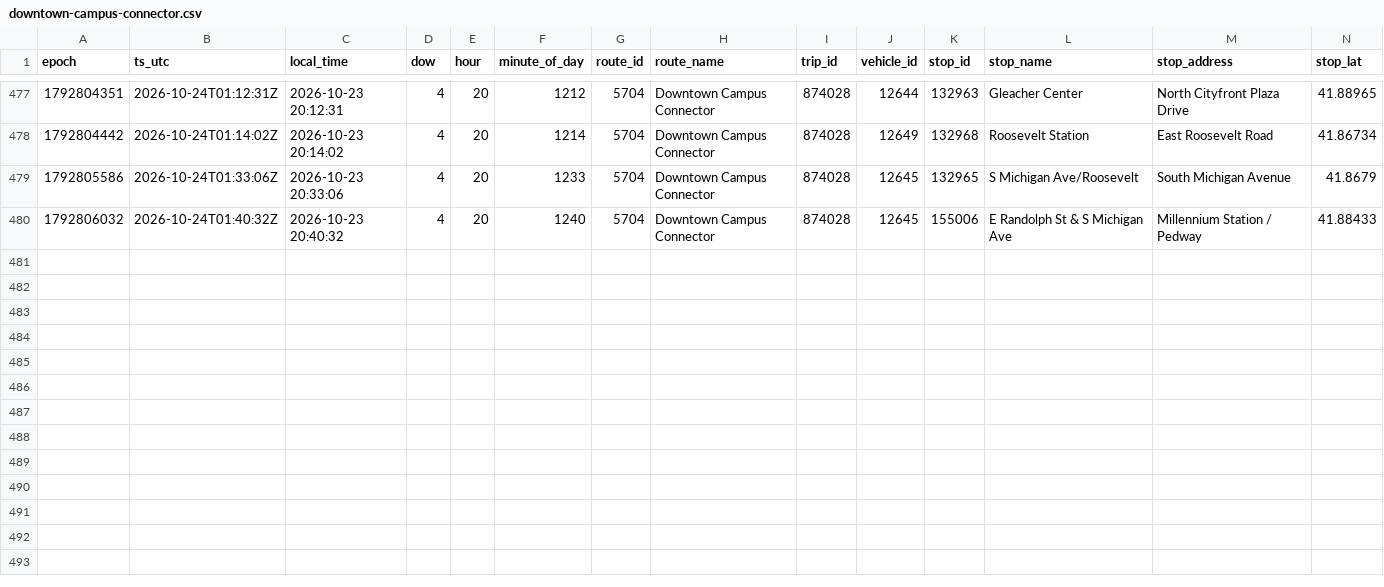
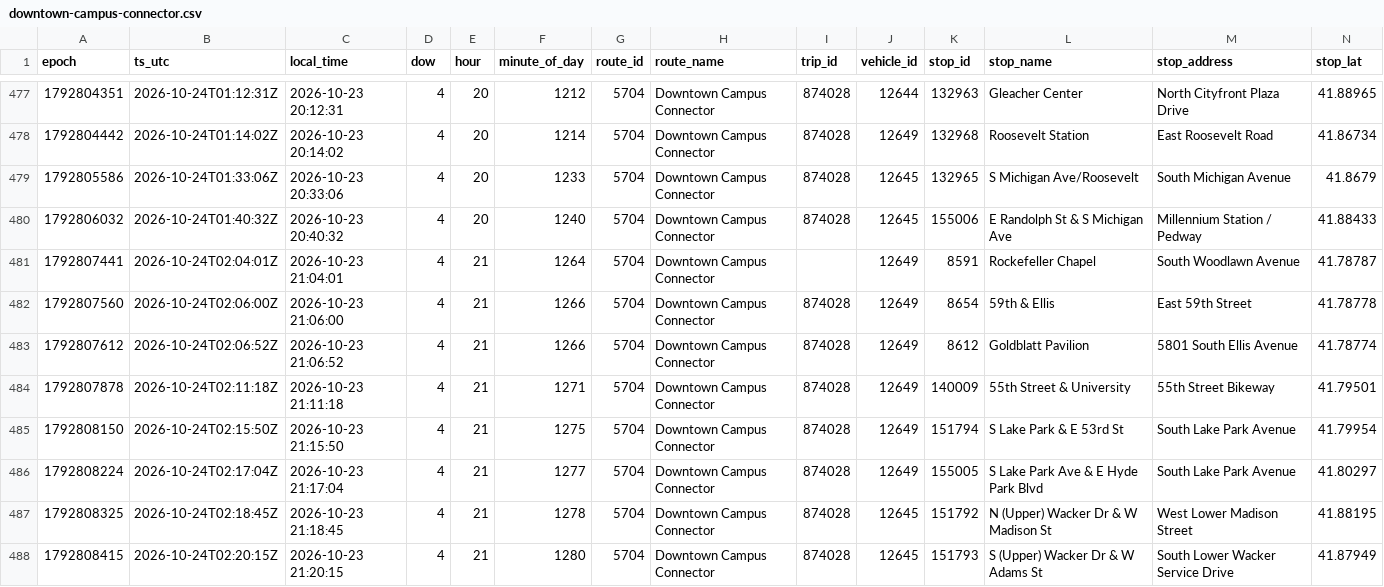
Before and after one commit to blobberus/straight-bussing-data, a CSV file: data/arrivals/2026-10-23/downtown-campus-connector.csv, drawn as a sheet; only a part is shown, gaps mark what is left out; rows hold the shown columns only; the diff names each change by its address in the sheet, - before the commit and + after, or states it on an @@ line.

```diff
--- a/data/arrivals/2026-10-23/downtown-campus-connector.csv
+++ b/data/arrivals/2026-10-23/downtown-campus-connector.csv
+row 481: 1792807441 | 2026-10-24T02:04:01Z | 2026-10-23 21:04:01 | 4 | 21 | 1264 | 5704 | Downtown Campus Connector |  | 12649 | 8591 | Rockefeller Chapel | South Woodlawn Avenue | 41.78787
+row 482: 1792807560 | 2026-10-24T02:06:00Z | 2026-10-23 21:06:00 | 4 | 21 | 1266 | 5704 | Downtown Campus Connector | 874028 | 12649 | 8654 | 59th & Ellis | East 59th Street | 41.78778
+row 483: 1792807612 | 2026-10-24T02:06:52Z | 2026-10-23 21:06:52 | 4 | 21 | 1266 | 5704 | Downtown Campus Connector | 874028 | 12649 | 8612 | Goldblatt Pavilion | 5801 South Ellis Avenue | 41.78774
+row 484: 1792807878 | 2026-10-24T02:11:18Z | 2026-10-23 21:11:18 | 4 | 21 | 1271 | 5704 | Downtown Campus Connector | 874028 | 12649 | 140009 | 55th Street & University | 55th Street Bikeway | 41.79501
+row 485: 1792808150 | 2026-10-24T02:15:50Z | 2026-10-23 21:15:50 | 4 | 21 | 1275 | 5704 | Downtown Campus Connector | 874028 | 12649 | 151794 | S Lake Park & E 53rd St | South Lake Park Avenue | 41.79954
+row 486: 1792808224 | 2026-10-24T02:17:04Z | 2026-10-23 21:17:04 | 4 | 21 | 1277 | 5704 | Downtown Campus Connector | 874028 | 12649 | 155005 | S Lake Park Ave & E Hyde Park Blvd | South Lake Park Avenue | 41.80297
+row 487: 1792808325 | 2026-10-24T02:18:45Z | 2026-10-23 21:18:45 | 4 | 21 | 1278 | 5704 | Downtown Campus Connector | 874028 | 12645 | 151792 | N (Upper) Wacker Dr & W Madison St | West Lower Madison Street | 41.88195
+row 488: 1792808415 | 2026-10-24T02:20:15Z | 2026-10-23 21:20:15 | 4 | 21 | 1280 | 5704 | Downtown Campus Connector | 874028 | 12645 | 151793 | S (Upper) Wacker Dr & W Adams St | South Lower Wacker Service Drive | 41.87949
```
Also changed, not shown: data/arrivals/2026-10-23/central.csv, data/arrivals/2026-10-23/east.csv, 10 other files.
